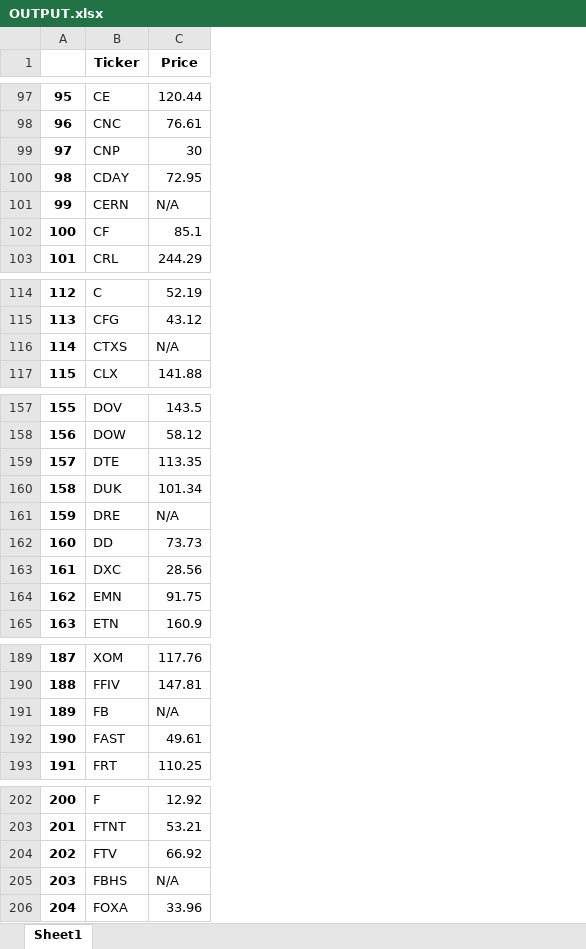
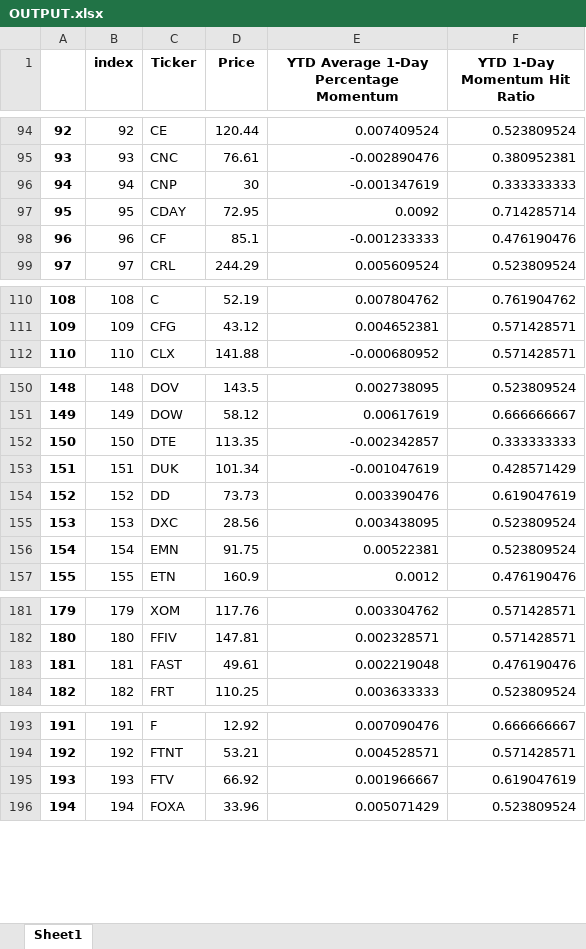
Before and after one commit to kelvinbrinham/Quantitative_Momentum_Investment_Strategy_Tool, an Excel workbook: OUTPUT.xlsx, sheet Sheet1, drawn as a sheet; only a part is shown, gaps mark what is left out; values as stored, in another font and other column widths than the file's, no borders; removed rows and columns are numbered as before the commit, all else as after; the diff covers the shown part only; the diff names each change by its address in the sheet, - before the commit and + after, or states it on an @@ line.

```diff
--- a/OUTPUT.xlsx (sheet Sheet1)
+++ b/OUTPUT.xlsx (sheet Sheet1)
+column B (index), rows 94-99: 92 | 93 | 94 | 95 | 96 | 97; rows 110-112: 108 | 109 | 110; rows 150-157: 148 | 149 | 150 | 151 | 152 | 153 | 154 | 155; rows 181-184: 179 | 180 | 181 | 182; rows 193-196: 191 | 192 | 193 | 194
+column E, row 1: YTD Average 1-Day Percentage Momentum; rows 94-99: 0.007409524 | -0.002890476 | -0.001347619 | 0.0092 | -0.001233333 | 0.005609524; rows 110-112: 0.007804762 | 0.004652381 | -0.000680952; rows 150-157: 0.002738095 | 0.00617619 | -0.002342857 | -0.001047619 | 0.003390476 | 0.003438095 | 0.00522381 | 0.0012; rows 181-184: 0.003304762 | 0.002328571 | 0.002219048 | 0.003633333; rows 193-196: 0.007090476 | 0.004528571 | 0.001966667 | 0.005071429
+column F (YTD 1-Day Momentum Hit Ratio), rows 94-99: 0.523809524 | 0.380952381 | 0.333333333 | 0.714285714 | 0.476190476 | 0.523809524; rows 110-112: 0.761904762 | 0.571428571 | 0.571428571; rows 150-157: 0.523809524 | 0.666666667 | 0.333333333 | 0.428571429 | 0.619047619 | 0.523809524 | 0.523809524 | 0.476190476; rows 181-184: 0.571428571 | 0.571428571 | 0.476190476 | 0.523809524; rows 193-196: 0.666666667 | 0.571428571 | 0.619047619 | 0.523809524
@@ column A renumbered from row 6 down @@
-row 101: 99 | CERN | N/A
-row 116: 114 | CTXS | N/A
-row 161: 159 | DRE | N/A
-row 191: 189 | FB | N/A
-row 205: 203 | FBHS | N/A
```
Also changed, not shown: 14 removed rows elsewhere in this sheet, 1 other file.
